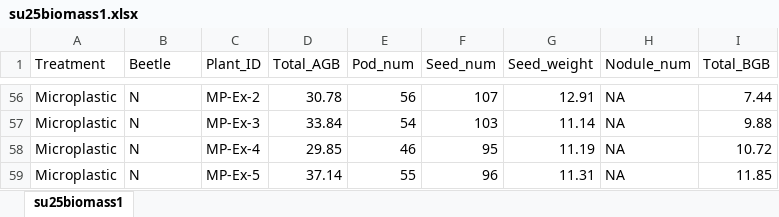
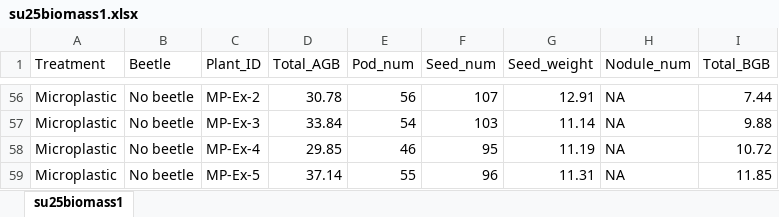
Before and after one commit to ojsarver/Kjuka_MasterThesis, an Excel workbook: su25biomass1.xlsx, sheet su25biomass1, drawn as a sheet; only a part is shown, gaps mark what is left out; values as stored, in another font and other column widths than the file's, no borders; the diff covers the shown part only; the diff names each change by its address in the sheet, - before the commit and + after, or states it on an @@ line.

```diff
--- a/su25biomass1.xlsx (sheet su25biomass1)
+++ b/su25biomass1.xlsx (sheet su25biomass1)
-B56:B59 (Beetle): N
+B56:B59 (Beetle): No beetle
```
Also changed, not shown: 54 edited cells elsewhere in this sheet, 10 other files.
